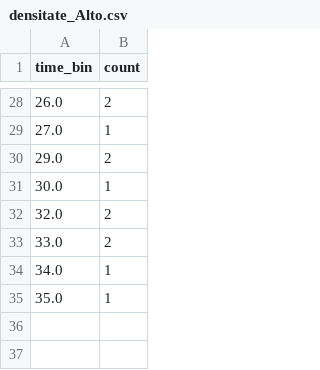
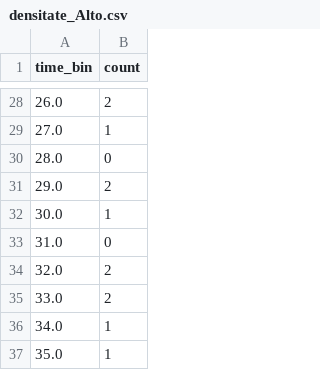
Before and after one commit to Gabriela-CatalinaGrosu/Licenta, a CSV file: output/bwv66.6/note/analiza_note/Alto/densitate_Alto.csv, drawn as a sheet; only a part is shown, gaps mark what is left out.

```diff
--- a/output/bwv66.6/note/analiza_note/Alto/densitate_Alto.csv
+++ b/output/bwv66.6/note/analiza_note/Alto/densitate_Alto.csv
@@ -29,4 +29,6 @@ time_bin,count
 27.0,1
+28.0,0
 29.0,2
 30.0,1
+31.0,0
 32.0,2
```
Also changed, not shown: output/bwv66.6/note/analiza_note/Bass/densitate_Bass.csv, output/bwv66.6/note/analiza_note/Soprano/densitate_Soprano.csv, 9 other files.
